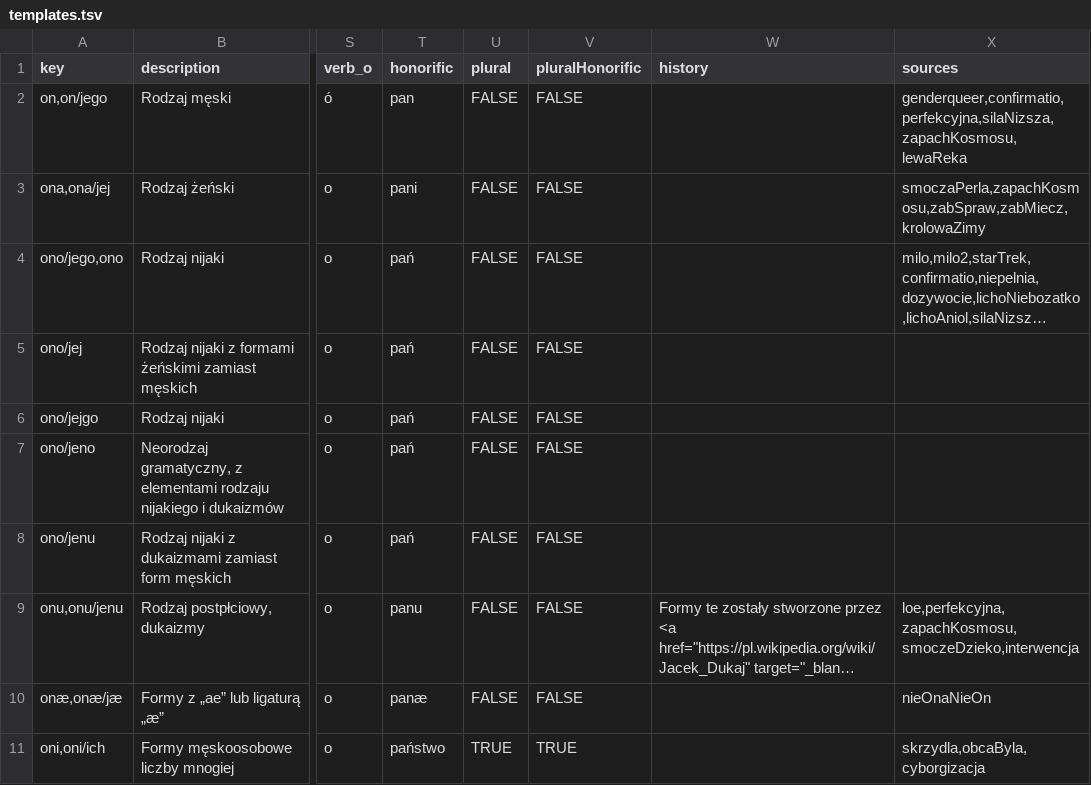
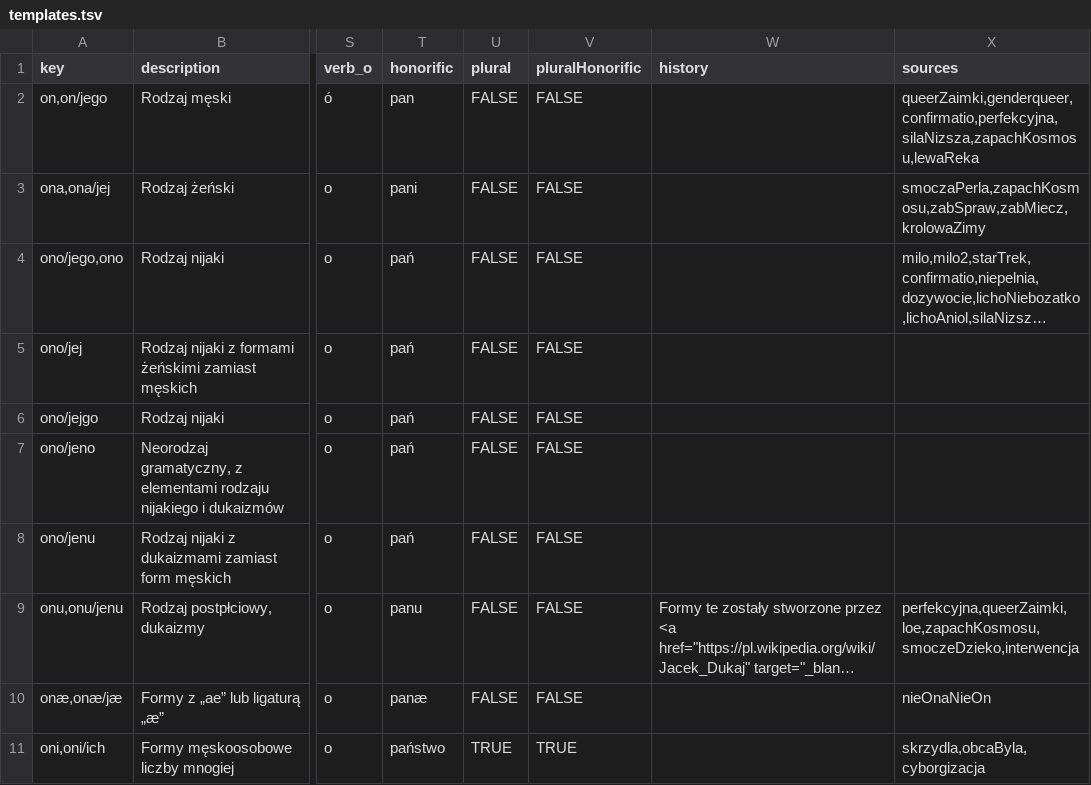
Before and after one commit to zlomenina/zajmena, a TSV file: data/templates.tsv, drawn as a sheet; only a part is shown, gaps mark what is left out; long unchanged cells end in …; the diff names each change by its address in the sheet, - before the commit and + after, or states it on an @@ line.

```diff
--- a/data/templates.tsv
+++ b/data/templates.tsv
-X2 (sources): genderqueer,confirmatio,perfekcyjna,silaNizsza,zapachKosmosu,lewaReka
+X2 (sources): queerZaimki,genderqueer,confirmatio,perfekcyjna,silaNizsza,zapachKosmosu,lewaReka
-X9 (sources): loe,perfekcyjna,zapachKosmosu,smoczeDzieko,interwencja
+X9 (sources): perfekcyjna,queerZaimki,loe,zapachKosmosu,smoczeDzieko,interwencja
```
Also changed, not shown: data/sources.tsv, 1 other file.
